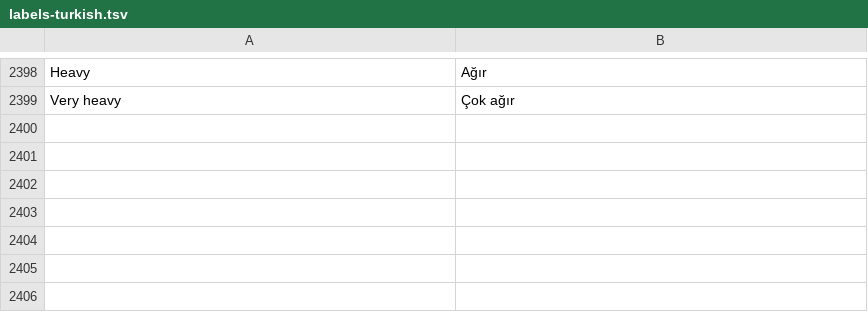
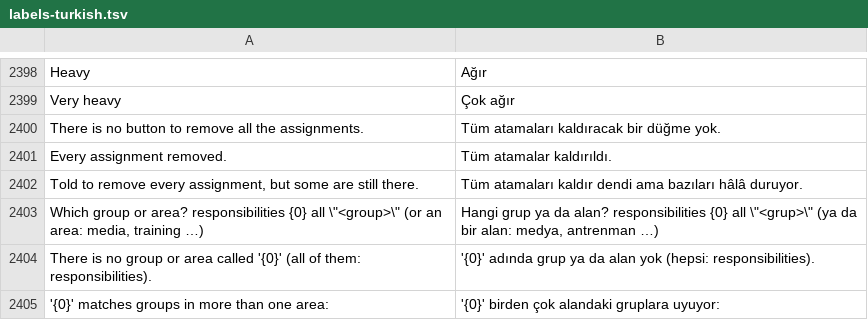
Before and after one commit to farukkavlak/fm-cli, a TSV file: cli/fm/labels-turkish.tsv, drawn as a sheet; only a part is shown, gaps mark what is left out; the diff covers the shown part only; the diff names each change by its address in the sheet, - before the commit and + after, or states it on an @@ line.

```diff
--- a/cli/fm/labels-turkish.tsv
+++ b/cli/fm/labels-turkish.tsv
+row 2400: There is no button to remove all the assignments. | Tüm atamaları kaldıracak bir düğme yok.
+row 2401: Every assignment removed. | Tüm atamalar kaldırıldı.
+row 2402: Told to remove every assignment, but some are still there. | Tüm atamaları kaldır dendi ama bazıları hâlâ duruyor.
+row 2403: Which group or area? responsibilities {0} all \"<group>\" (or an area: media, training …) | Hangi grup ya da alan? responsibilities {0} all \"<grup>\" (ya da bir alan: medya, antrenman …)
+row 2404: There is no group or area called '{0}' (all of them: responsibilities). | '{0}' adında grup ya da alan yok (hepsi: responsibilities).
+row 2405: '{0}' matches groups in more than one area: | '{0}' birden çok alandaki gruplara uyuyor:
```
Also changed, not shown: 5 added rows and 2 edited cells elsewhere in this file, 6 other files.
